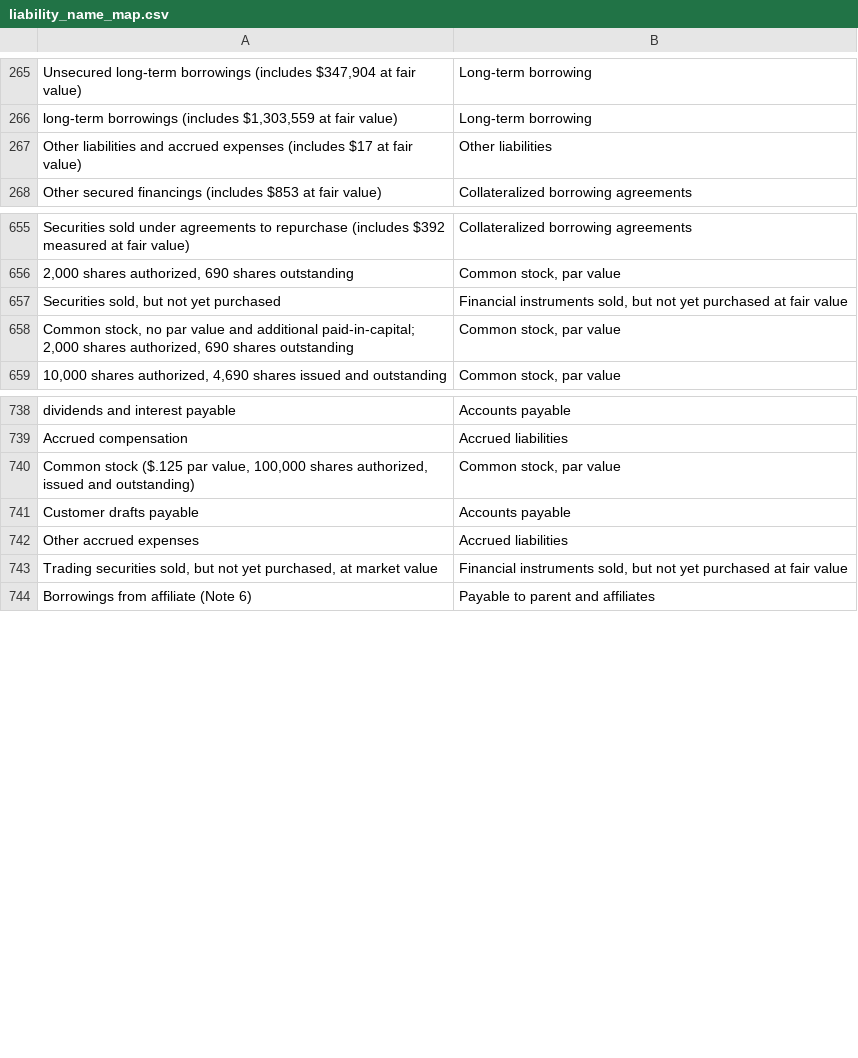
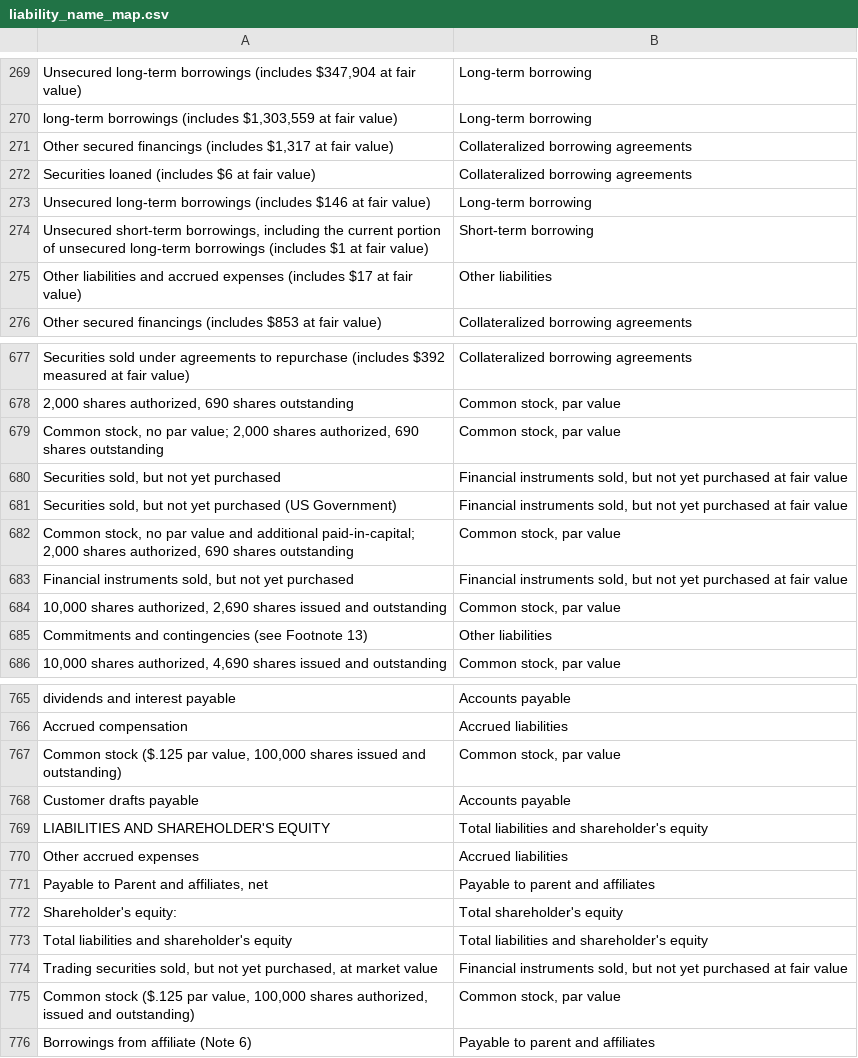
Before and after one commit to fernando-duarte/X17A5, a CSV file: output/liability_name_map.csv, drawn as a sheet; only a part is shown, gaps mark what is left out; the diff covers the shown part only; the diff names each change by its address in the sheet, - before the commit and + after, or states it on an @@ line.

```diff
--- a/output/liability_name_map.csv
+++ b/output/liability_name_map.csv
+row 271: Other secured financings (includes $1,317 at fair value) | Collateralized borrowing agreements
+row 272: Securities loaned (includes $6 at fair value) | Collateralized borrowing agreements
+row 273: Unsecured long-term borrowings (includes $146 at fair value) | Long-term borrowing
+row 274: Unsecured short-term borrowings, including the current portion of unsecured long-term borrowings (includes $1 at fair value) | Short-term borrowing
+row 679: Common stock, no par value; 2,000 shares authorized, 690 shares outstanding | Common stock, par value
+row 681: Securities sold, but not yet purchased (US Government) | Financial instruments sold, but not yet purchased at fair value
+row 683: Financial instruments sold, but not yet purchased | Financial instruments sold, but not yet purchased at fair value
+row 684: 10,000 shares authorized, 2,690 shares issued and outstanding | Common stock, par value
+row 685: Commitments and contingencies (see Footnote 13) | Other liabilities
+row 767: Common stock ($.125 par value, 100,000 shares issued and outstanding) | Common stock, par value
@@ row 741 moved to row 768: Customer drafts payable @@
+row 769: LIABILITIES AND SHAREHOLDER'S EQUITY | Total liabilities and shareholder's equity
@@ row 742 moved to row 770: Other accrued expenses @@
+row 771: Payable to Parent and affiliates, net | Payable to parent and affiliates
+row 772: Shareholder's equity: | Total shareholder's equity
+row 773: Total liabilities and shareholder's equity | Total liabilities and shareholder's equity
@@ row 743 moved to row 774: Trading securities sold, but not yet pur… @@
```
Also changed, not shown: 27 added rows and 6 moved rows elsewhere in this file, output/structured_asset.csv, output/structured_liability.csv, 10 other files.
